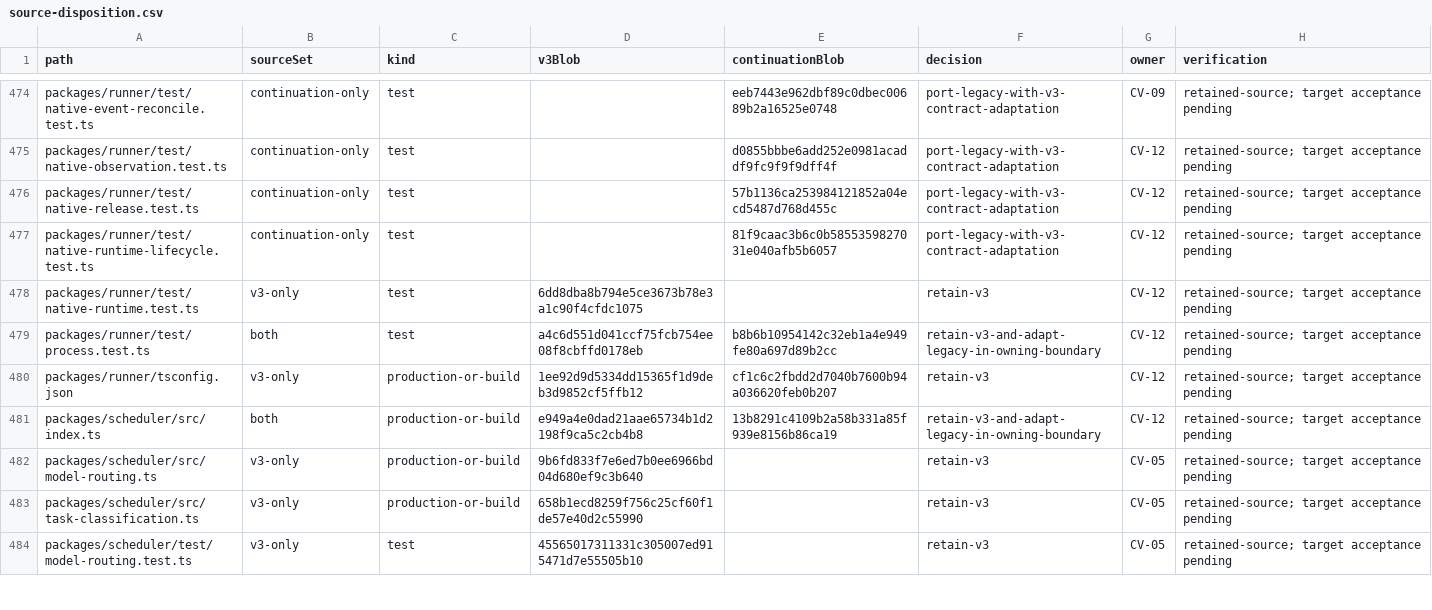
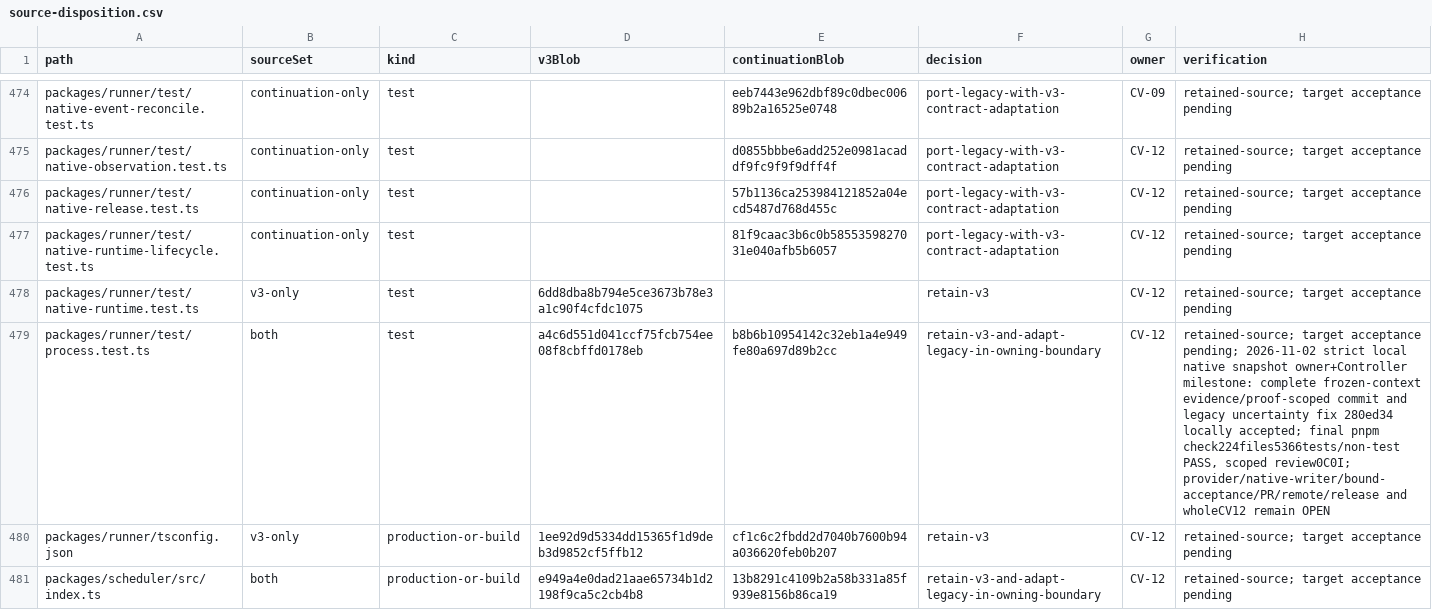
Before and after one commit to Arragon/Dispatcher, a CSV file: docs/evidence/convergence/source-disposition.csv, drawn as a sheet; only a part is shown, gaps mark what is left out; the shorter side is filled out with more unchanged rows; the diff covers the shown part only.

Commit message:
feat(controller): complete qualified native snapshot commits

```diff
--- a/docs/evidence/convergence/source-disposition.csv
+++ b/docs/evidence/convergence/source-disposition.csv
@@ -478,3 +478,3 @@ packages/runner/test/native-runtime-lifecycle.test.ts,continuation-only,test,,81
 packages/runner/test/native-runtime.test.ts,v3-only,test,6dd8dba8b794e5ce3673b78e3a1c90f4cfdc1075,,retain-v3,CV-12,retained-source; target acceptance pending
-packages/runner/test/process.test.ts,both,test,a4c6d551d041ccf75fcb754ee08f8cbffd0178eb,b8b6b10954142c32eb1a4e949fe80a697d89b2cc,retain-v3-and-adapt-legacy-in-owning-boundary,CV-12,retained-source; target acceptance pending
+packages/runner/test/process.test.ts,both,test,a4c6d551d041ccf75fcb754ee08f8cbffd0178eb,b8b6b10954142c32eb1a4e949fe80a697d89b2cc,retain-v3-and-adapt-legacy-in-owning-boundary,CV-12,"retained-source; target acceptance pending; 2026-11-02 strict local native snapshot owner+Controller milestone: complete frozen-context evidence/proof-scoped commit and legacy uncertainty fix 280ed34 locally accepted; final pnpm check224files5366tests/non-test PASS, scoped review0C0I; provider/native-writer/bound-acceptance/PR/remote/release and wholeCV12 remain OPEN"
 packages/runner/tsconfig.json,v3-only,production-or-build,1ee92d9d5334dd15365f1d9deb3d9852cf5ffb12,cf1c6c2fbdd2d7040b7600b94a036620feb0b207,retain-v3,CV-12,retained-source; target acceptance pending
```
Also changed, not shown: 7 edited cells elsewhere in this file, 9 other files.
